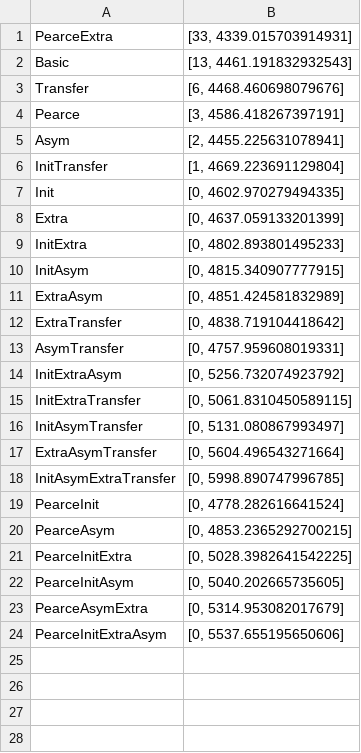
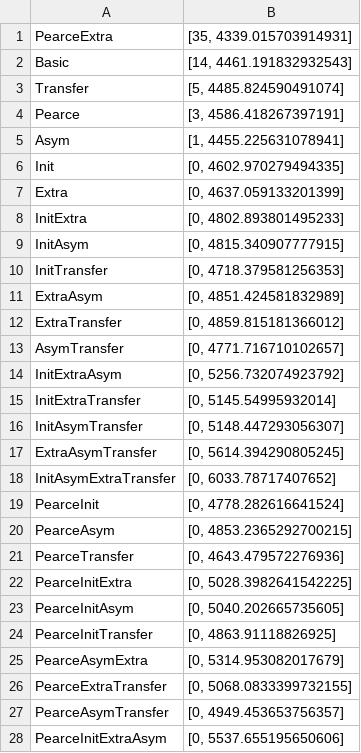
Before and after one commit to ruffgroup/multlearn, a TSV file: Modelling/Fitting/BestFittingOverall.tsv, drawn as a sheet; only a part is shown; the diff covers the shown part only.

Commit message:
added limit on V0 and V1 transfer in taskDesign, BIC with all models, corr coef

```diff
--- a/Modelling/Fitting/BestFittingOverall.tsv
+++ b/Modelling/Fitting/BestFittingOverall.tsv
@@ -1,7 +1,6 @@
-PearceExtra	[33, 4339.015703914931]
-Basic	[13, 4461.191832932543]
-Transfer	[6, 4468.460698079676]
+PearceExtra	[35, 4339.015703914931]
+Basic	[14, 4461.191832932543]
+Transfer	[5, 4485.824590491074]
 Pearce	[3, 4586.418267397191]
-Asym	[2, 4455.225631078941]
-InitTransfer	[1, 4669.223691129804]
+Asym	[1, 4455.225631078941]
 Init	[0, 4602.970279494335]
@@ -10,15 +9,20 @@ InitExtra	[0, 4802.893801495233]
 InitAsym	[0, 4815.340907777915]
+InitTransfer	[0, 4718.379581256353]
 ExtraAsym	[0, 4851.424581832989]
-ExtraTransfer	[0, 4838.719104418642]
-AsymTransfer	[0, 4757.959608019331]
+ExtraTransfer	[0, 4859.815181366012]
+AsymTransfer	[0, 4771.716710102657]
 InitExtraAsym	[0, 5256.732074923792]
-InitExtraTransfer	[0, 5061.8310450589115]
-InitAsymTransfer	[0, 5131.080867993497]
-ExtraAsymTransfer	[0, 5604.496543271664]
-InitAsymExtraTransfer	[0, 5998.890747996785]
+InitExtraTransfer	[0, 5145.54995932014]
+InitAsymTransfer	[0, 5148.447293056307]
+ExtraAsymTransfer	[0, 5614.394290805245]
+InitAsymExtraTransfer	[0, 6033.78717407652]
 PearceInit	[0, 4778.282616641524]
 PearceAsym	[0, 4853.2365292700215]
+PearceTransfer	[0, 4643.479572276936]
 PearceInitExtra	[0, 5028.3982641542225]
 PearceInitAsym	[0, 5040.202665735605]
+PearceInitTransfer	[0, 4863.91118826925]
 PearceAsymExtra	[0, 5314.953082017679]
+PearceExtraTransfer	[0, 5068.0833399732155]
+PearceAsymTransfer	[0, 4949.453653756357]
 PearceInitExtraAsym	[0, 5537.655195650606]
```
Also changed, not shown: 4 added rows elsewhere in this file, Modelling/Fitting/BestFitting.tsv, 7 other files.
